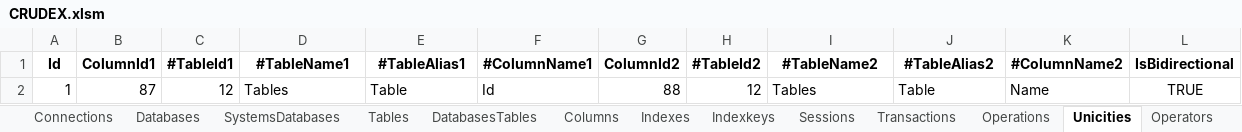
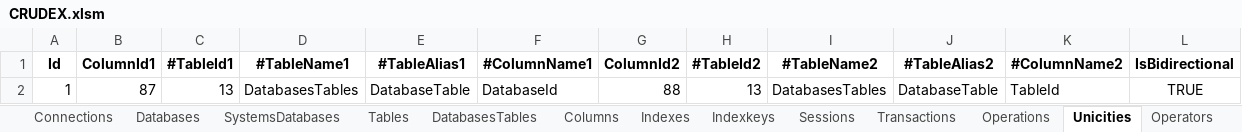
Before and after one commit to joaolabrego/CRUDEX, an Excel workbook: CRUDEX/Assets/CRUDEX.xlsm, sheet Unicities, drawn as a sheet; values as stored, in another font and other column widths than the file's, no borders; the diff names each change by its address in the sheet, - before the commit and + after, or states it on an @@ line.

```diff
--- a/CRUDEX/Assets/CRUDEX.xlsm (sheet Unicities)
+++ b/CRUDEX/Assets/CRUDEX.xlsm (sheet Unicities)
-C2 (#TableId1): 12
+C2 (#TableId1): 13
-D2 (#TableName1): Tables
+D2 (#TableName1): DatabasesTables
-E2 (#TableAlias1): Table
+E2 (#TableAlias1): DatabaseTable
-F2 (#ColumnName1): Id
+F2 (#ColumnName1): DatabaseId
-H2 (#TableId2): 12
+H2 (#TableId2): 13
-I2 (#TableName2): Tables
+I2 (#TableName2): DatabasesTables
-J2 (#TableAlias2): Table
+J2 (#TableAlias2): DatabaseTable
-K2 (#ColumnName2): Name
+K2 (#ColumnName2): TableId
```
Also changed, not shown: sheet Tables, sheet Sessions, other sheet tabs, 1 other file.
